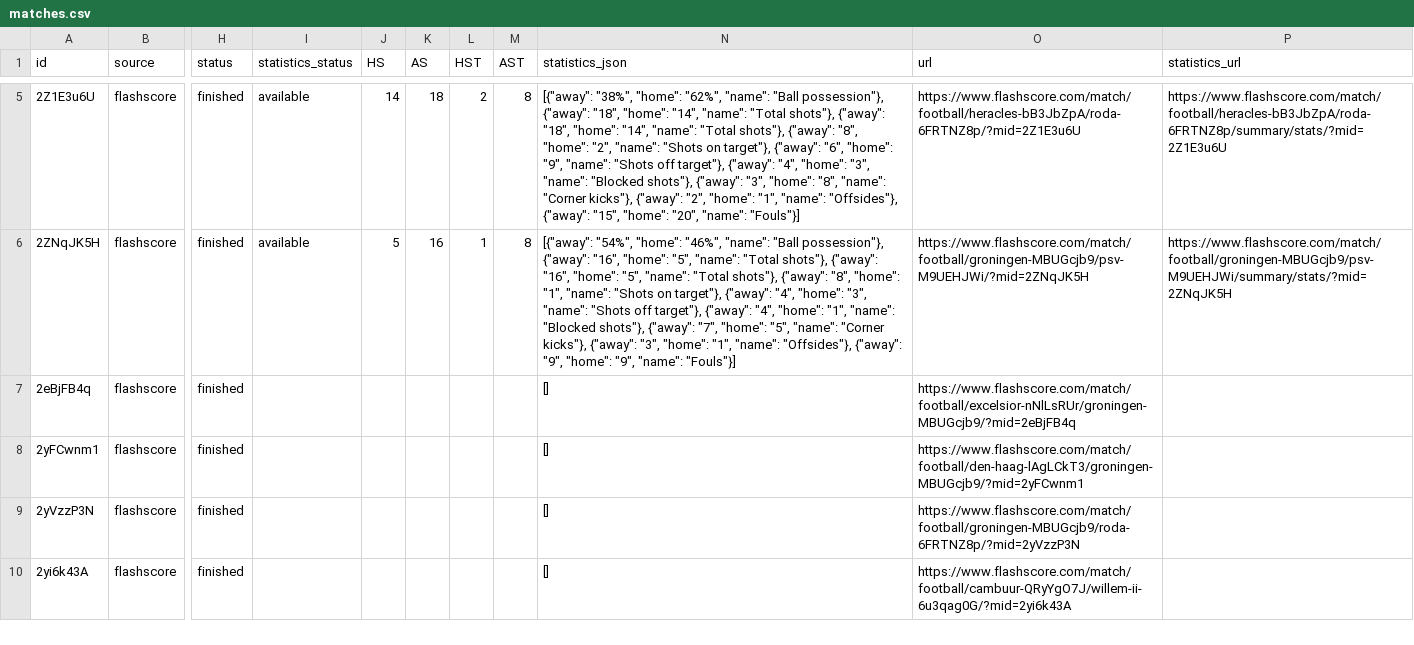
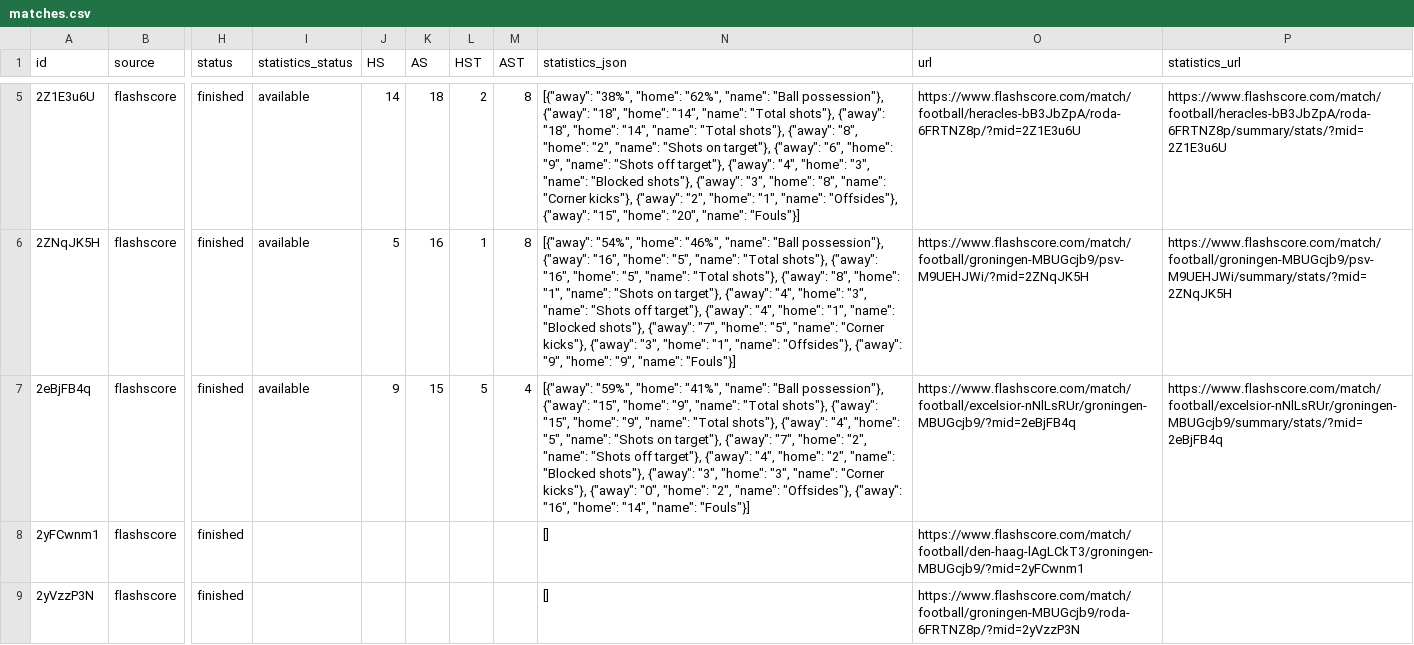
Before and after one commit to JAXON220803/data_scrapping, a CSV file: data/Netherlands/N1/2015-2016/flashscore/matches.csv, drawn as a sheet; only a part is shown, gaps mark what is left out; the shorter side is filled out with more unchanged rows; the diff covers the shown part only; the diff names each change by its address in the sheet, - before the commit and + after, or states it on an @@ line.

```diff
--- a/data/Netherlands/N1/2015-2016/flashscore/matches.csv
+++ b/data/Netherlands/N1/2015-2016/flashscore/matches.csv
-I7 (statistics_status): (empty)
+I7 (statistics_status): available
-J7 (HS): (empty)
+J7 (HS): 9
-K7 (AS): (empty)
+K7 (AS): 15
-L7 (HST): (empty)
+L7 (HST): 5
-M7 (AST): (empty)
+M7 (AST): 4
-N7 (statistics_json): []
+N7 (statistics_json): [{"away": "59%", "home": "41%", "name": "Ball possession"}, {"away": "15", "home": "9", "name": "Total shots"}, {"away": "15", "home": "9", "name": "Total shots"}, {"away": "4", "home": "5", "name": "Shots on target"}, {"away": "7", "home": "2", "name": "Shots off target"}, {"away": "4", "home": "2", "name": "Blocked shots"}, {"away": "3", "home": "3", "name": "Corner kicks"}, {"away": "0", "home": "2", "name": "Offsides"}, {"away": "16", "home": "14", "name": "Fouls"}]
-P7 (statistics_url): (empty)
+P7 (statistics_url): https://www.flashscore.com/match/football/excelsior-nNlLsRUr/groningen-MBUGcjb9/summary/stats/?mid=2eBjFB4q
```
Also changed, not shown: 35 edited cells elsewhere in this file, filled/Netherlands/2015-2016/N1.csv, 5 other files.
